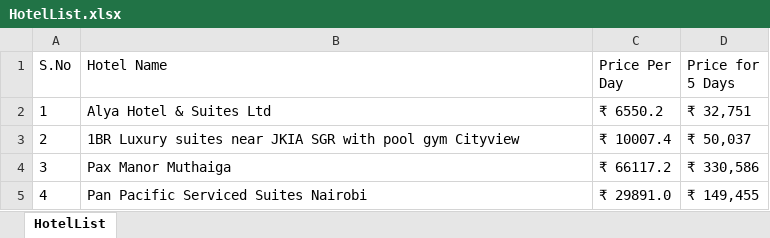
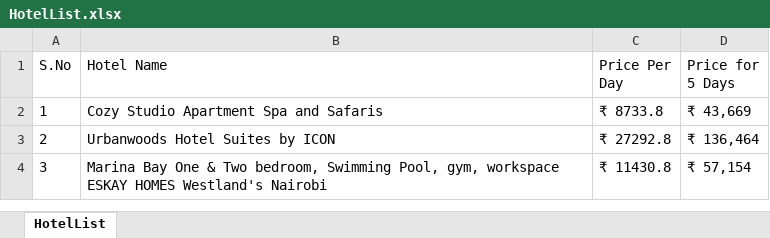
Before and after one commit to yashsinghal28/TripCost_Booking.com, an Excel workbook: test-output/HotelList.xlsx, sheet HotelList, drawn as a sheet; values as stored, in another font and other column widths than the file's, no borders; the diff names each change by its address in the sheet, - before the commit and + after, or states it on an @@ line.

```diff
--- a/test-output/HotelList.xlsx (sheet HotelList)
+++ b/test-output/HotelList.xlsx (sheet HotelList)
-B2 (Hotel Name): Alya Hotel & Suites Ltd
+B2 (Hotel Name): Cozy Studio Apartment Spa and Safaris
-C2 (Price Per Day): ₹ 6550.2
+C2 (Price Per Day): ₹ 8733.8
-D2 (Price for 5 Days): ₹ 32,751
+D2 (Price for 5 Days): ₹ 43,669
-B3 (Hotel Name): 1BR Luxury suites near JKIA SGR with pool gym Cityview
+B3 (Hotel Name): Urbanwoods Hotel Suites by ICON
-C3 (Price Per Day): ₹ 10007.4
+C3 (Price Per Day): ₹ 27292.8
-D3 (Price for 5 Days): ₹ 50,037
+D3 (Price for 5 Days): ₹ 136,464
-B4 (Hotel Name): Pax Manor Muthaiga
+B4 (Hotel Name): Marina Bay One & Two bedroom, Swimming Pool, gym, workspace ESKAY HOMES Westland's Nairobi
-C4 (Price Per Day): ₹ 66117.2
+C4 (Price Per Day): ₹ 11430.8
-D4 (Price for 5 Days): ₹ 330,586
+D4 (Price for 5 Days): ₹ 57,154
-row 5: 4 | Pan Pacific Serviced Suites Nairobi | ₹ 29891.0 | ₹ 149,455
```
Also changed, not shown: 28 other files.
